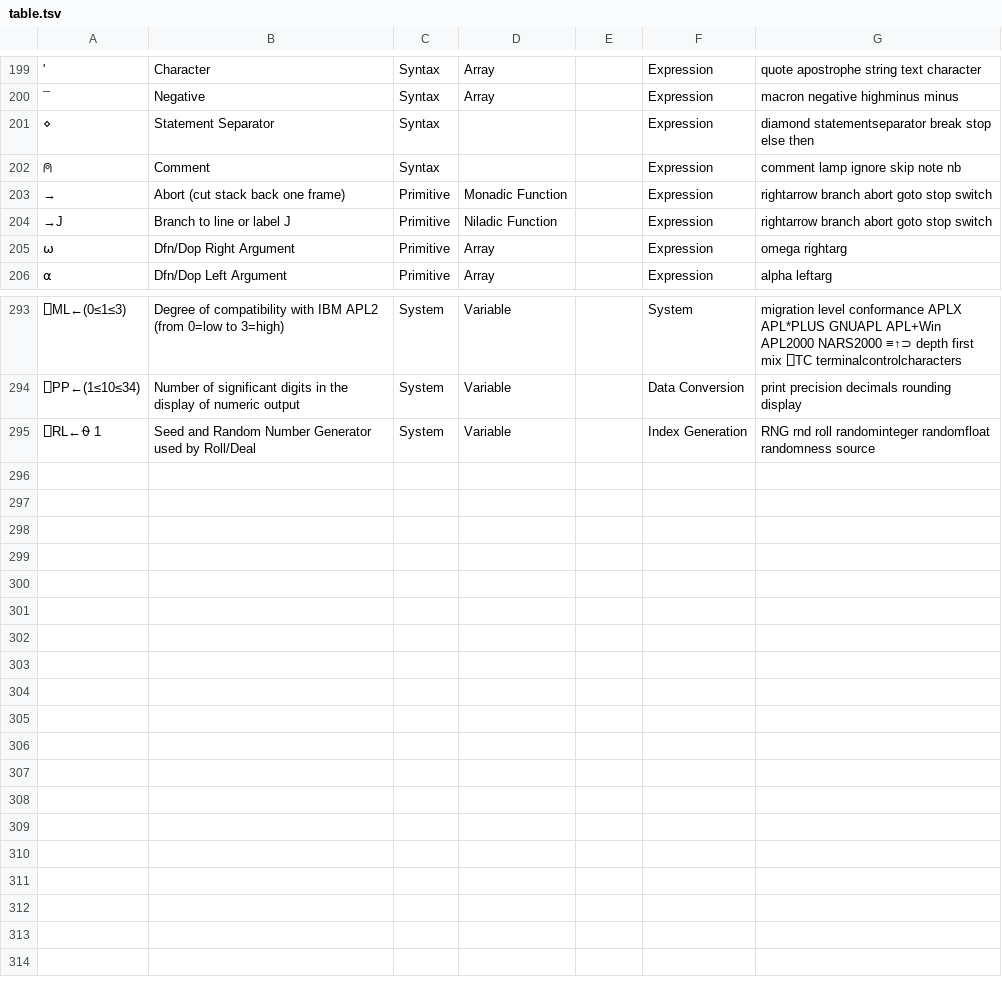
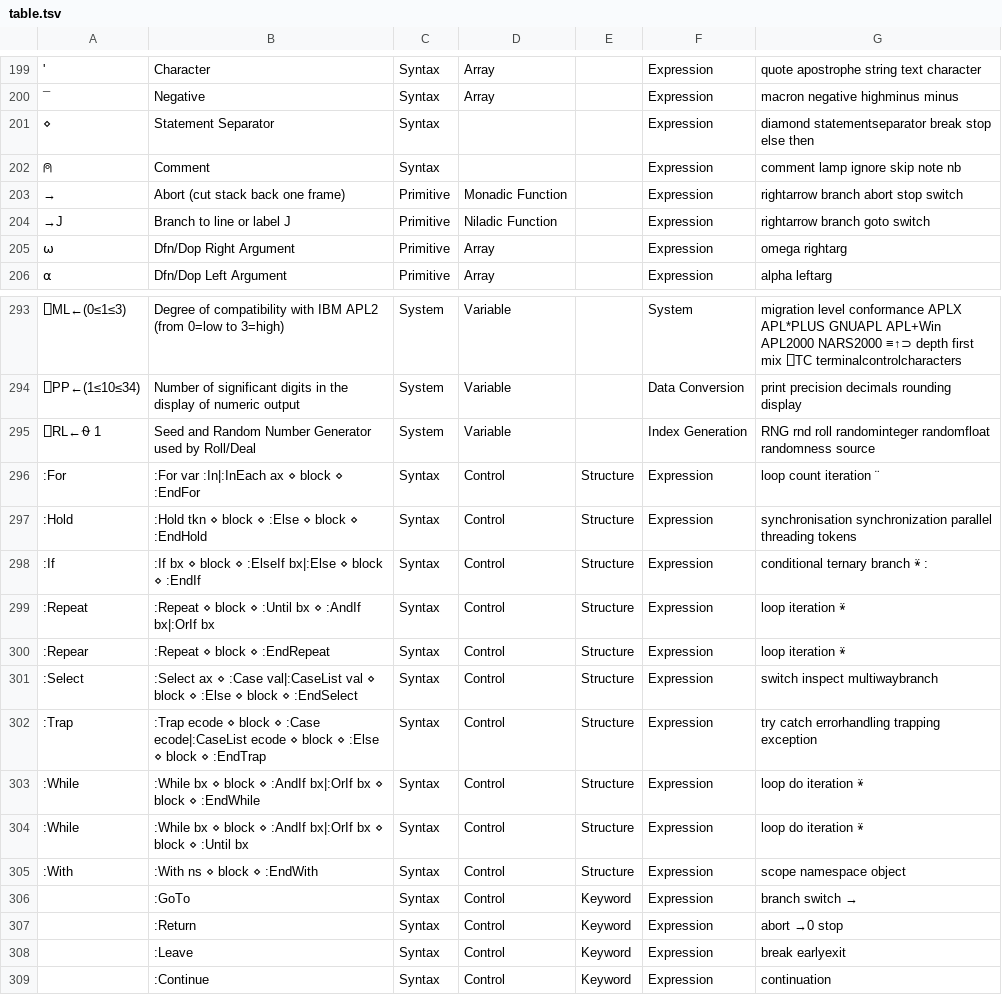
Before and after one commit to abrudz/aplcart, a TSV file: table.tsv, drawn as a sheet; only a part is shown, gaps mark what is left out; the diff names each change by its address in the sheet, - before the commit and + after, or states it on an @@ line.

Commit message:
Add control structs/keywords

```diff
--- a/table.tsv
+++ b/table.tsv
-G203: rightarrow branch abort goto stop switch
+G203: rightarrow branch abort stop switch
-G204: rightarrow branch abort goto stop switch
+G204: rightarrow branch goto switch
+row 296: :For | :For var :In|:InEach ax ⋄ block ⋄ :EndFor | Syntax | Control | Structure | Expression | loop count iteration ¨
+row 297: :Hold | :Hold tkn ⋄ block ⋄ :Else ⋄ block ⋄ :EndHold | Syntax | Control | Structure | Expression | synchronisation synchronization parallel threading tokens
+row 298: :If | :If bx ⋄ block ⋄ :ElseIf bx|:Else ⋄ block ⋄ :EndIf | Syntax | Control | Structure | Expression | conditional ternary branch ⍣ :
+row 299: :Repeat | :Repeat ⋄ block ⋄ :Until bx ⋄ :AndIf bx|:OrIf bx | Syntax | Control | Structure | Expression | loop iteration ⍣
+row 300: :Repear | :Repeat ⋄ block ⋄ :EndRepeat | Syntax | Control | Structure | Expression | loop iteration ⍣
+row 301: :Select | :Select ax ⋄ :Case val|:CaseList val ⋄ block ⋄ :Else ⋄ block ⋄ :EndSelect | Syntax | Control | Structure | Expression | switch inspect multiwaybranch
+row 302: :Trap | :Trap ecode ⋄ block ⋄ :Case ecode|:CaseList ecode ⋄ block ⋄ :Else ⋄ block ⋄ :EndTrap | Syntax | Control | Structure | Expression | try catch errorhandling trapping exception
+row 303: :While | :While bx ⋄ block ⋄ :AndIf bx|:OrIf bx ⋄ block ⋄ :EndWhile | Syntax | Control | Structure | Expression | loop do iteration ⍣
+row 304: :While | :While bx ⋄ block ⋄ :AndIf bx|:OrIf bx ⋄ block ⋄ :Until bx | Syntax | Control | Structure | Expression | loop do iteration ⍣
+row 305: :With | :With ns ⋄ block ⋄ :EndWith | Syntax | Control | Structure | Expression | scope namespace object
+row 306:  | :GoTo | Syntax | Control | Keyword | Expression | branch switch →
+row 307:  | :Return | Syntax | Control | Keyword | Expression | abort →0 stop
+row 308:  | :Leave | Syntax | Control | Keyword | Expression | break earlyexit
+row 309:  | :Continue | Syntax | Control | Keyword | Expression | continuation
```
